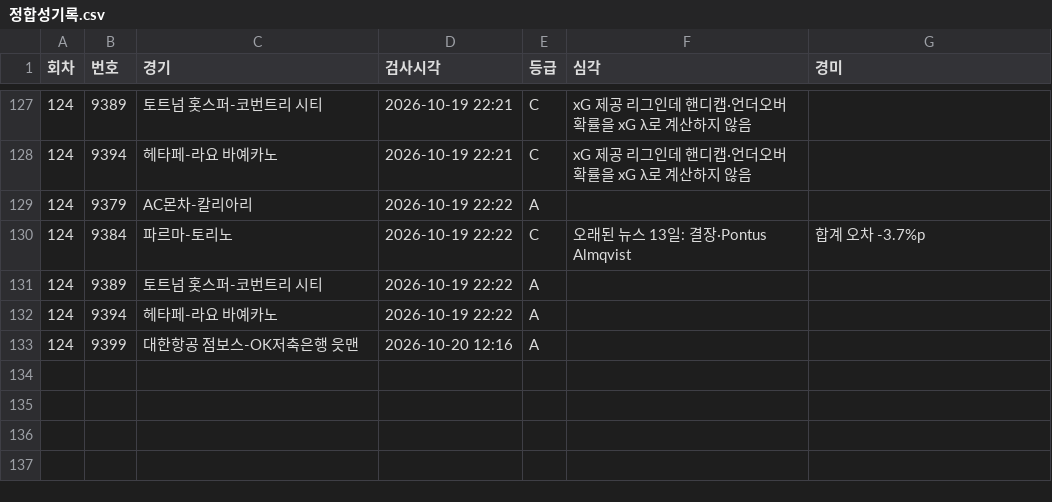
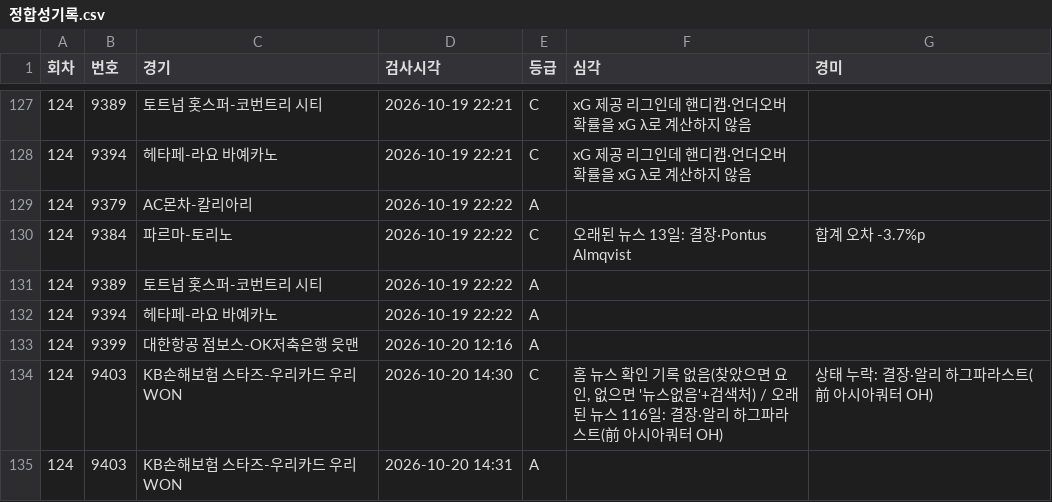
Before and after one commit to Mrzero-00/ai-playground, a CSV file: 승부예측 프로그램/data/정합성기록.csv, drawn as a sheet; only a part is shown, gaps mark what is left out; the diff names each change by its address in the sheet, - before the commit and + after, or states it on an @@ line.

```diff
--- a/승부예측 프로그램/data/정합성기록.csv
+++ b/승부예측 프로그램/data/정합성기록.csv
+row 134: 124 | 9403 | KB손해보험 스타즈-우리카드 우리WON | 2026-10-20 14:30 | C | 홈 뉴스 확인 기록 없음(찾았으면 요인, 없으면 '뉴스없음'+검색처) / 오래된 뉴스 116일: 결장·알리 하그파라스트(前 아시아쿼터 OH) | 상태 누락: 결장·알리 하그파라스트(前 아시아쿼터 OH)
+row 135: 124 | 9403 | KB손해보험 스타즈-우리카드 우리WON | 2026-10-20 14:31 | A
```
Also changed, not shown: 승부예측 프로그램/data/스캔기록.csv, 승부예측 프로그램/분석일정.csv, 7 other files.
